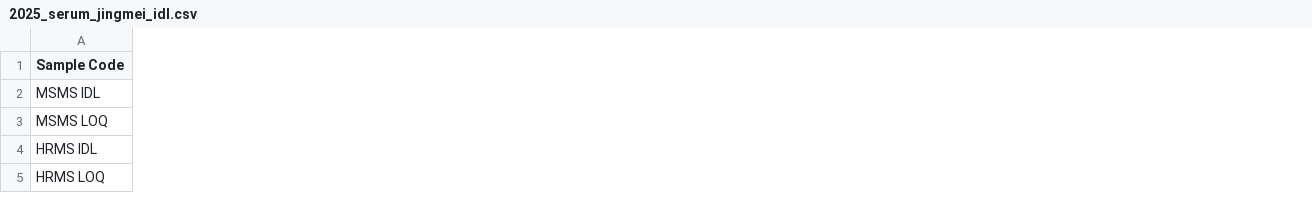
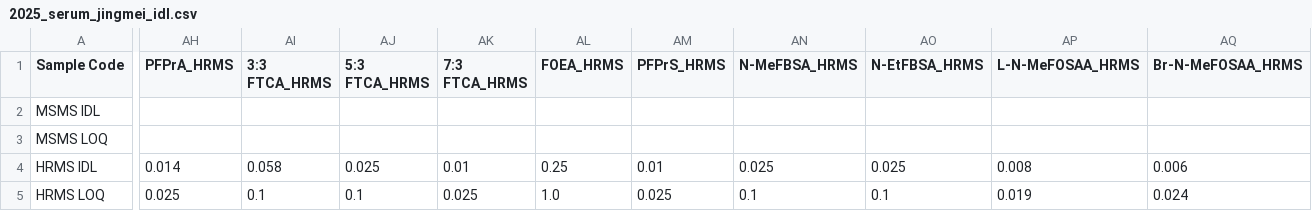
Before and after one commit to joga4er/PFAS-SCIEX-Data-Processing-Analysis, a CSV file: lab_parameters/2025_serum_jingmei_idl.csv, drawn as a sheet; only a part is shown, gaps mark what is left out; the diff covers the shown part only; the diff names each change by its address in the sheet, - before the commit and + after, or states it on an @@ line.

Commit message:
data analysis code reads automatically created idls

```diff
--- a/lab_parameters/2025_serum_jingmei_idl.csv
+++ b/lab_parameters/2025_serum_jingmei_idl.csv
+column AH (PFPrA_HRMS), rows 4-5: 0.014 | 0.025
+column AI (3:3 FTCA_HRMS), rows 4-5: 0.058 | 0.1
+column AJ (5:3 FTCA_HRMS), rows 4-5: 0.025 | 0.1
+column AK (7:3 FTCA_HRMS), rows 4-5: 0.01 | 0.025
+column AL (FOEA_HRMS), rows 4-5: 0.25 | 1.0
+column AM (PFPrS_HRMS), rows 4-5: 0.01 | 0.025
+column AN (N-MeFBSA_HRMS), rows 4-5: 0.025 | 0.1
+column AO (N-EtFBSA_HRMS), rows 4-5: 0.025 | 0.1
+column AP (L-N-MeFOSAA_HRMS), rows 4-5: 0.008 | 0.019
+column AQ (Br-N-MeFOSAA_HRMS), rows 4-5: 0.006 | 0.024
```
Also changed, not shown: 15 added columns elsewhere in this file, 5 other files.
